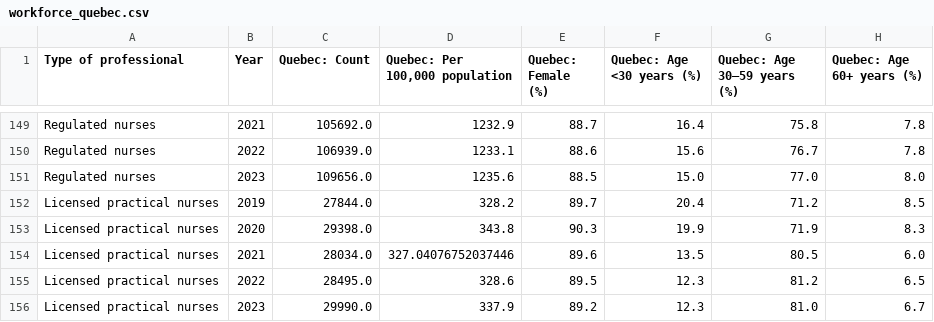
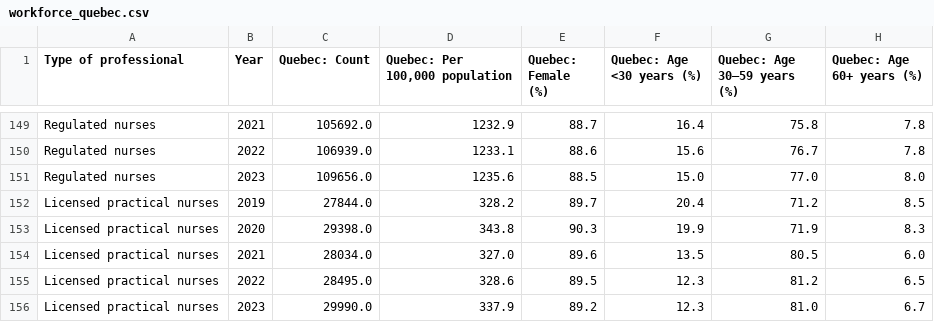
Before and after one commit to Simpcyclassy/priority-care-modeling, a CSV file: data/workforce_quebec.csv, drawn as a sheet; only a part is shown, gaps mark what is left out.

```diff
--- a/data/workforce_quebec.csv
+++ b/data/workforce_quebec.csv
@@ -153,3 +153,3 @@ Licensed practical nurses,2019,27844.0,328.2,89.7,20.4,71.2,8.5
 Licensed practical nurses,2020,29398.0,343.8,90.3,19.9,71.9,8.3
-Licensed practical nurses,2021,28034.0,327.04076752037446,89.6,13.5,80.5,6.0
+Licensed practical nurses,2021,28034.0,327.0,89.6,13.5,80.5,6.0
 Licensed practical nurses,2022,28495.0,328.6,89.5,12.3,81.2,6.5
```
